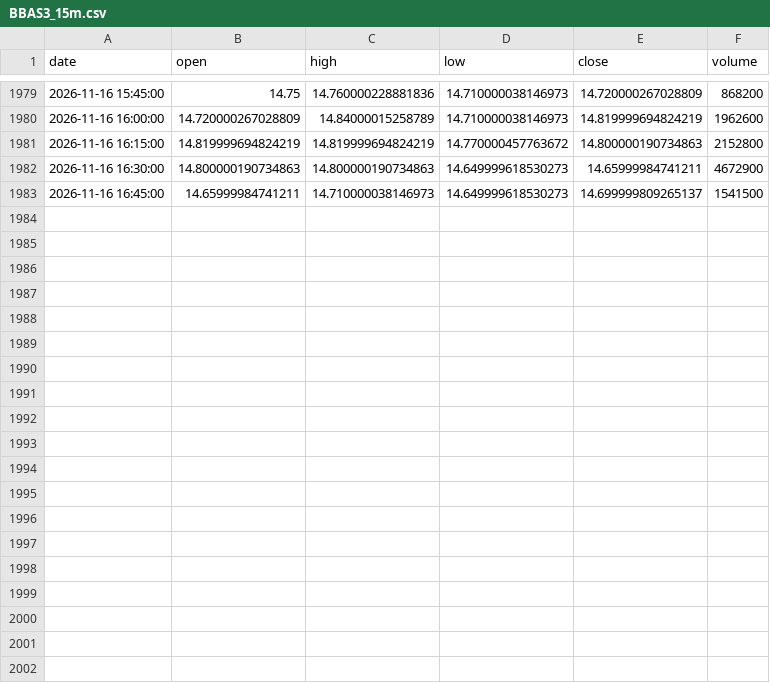
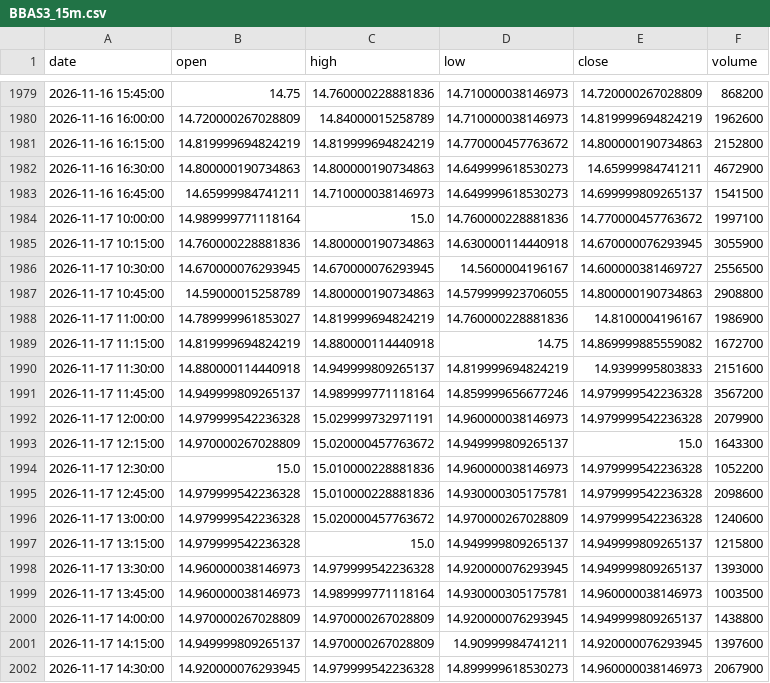
Before and after one commit to Marlenildo/autotrade, a CSV file: data/intraday/BBAS3_15m.csv, drawn as a sheet; only a part is shown, gaps mark what is left out; the diff covers the shown part only; the diff names each change by its address in the sheet, - before the commit and + after, or states it on an @@ line.

```diff
--- a/data/intraday/BBAS3_15m.csv
+++ b/data/intraday/BBAS3_15m.csv
+row 1984: 2026-11-17 10:00:00 | 14.989999771118164 | 15.0 | 14.760000228881836 | 14.770000457763672 | 1997100
+row 1985: 2026-11-17 10:15:00 | 14.760000228881836 | 14.800000190734863 | 14.630000114440918 | 14.670000076293945 | 3055900
+row 1986: 2026-11-17 10:30:00 | 14.670000076293945 | 14.670000076293945 | 14.5600004196167 | 14.600000381469727 | 2556500
+row 1987: 2026-11-17 10:45:00 | 14.59000015258789 | 14.800000190734863 | 14.579999923706055 | 14.800000190734863 | 2908800
+row 1988: 2026-11-17 11:00:00 | 14.789999961853027 | 14.819999694824219 | 14.760000228881836 | 14.8100004196167 | 1986900
+row 1989: 2026-11-17 11:15:00 | 14.819999694824219 | 14.880000114440918 | 14.75 | 14.869999885559082 | 1672700
+row 1990: 2026-11-17 11:30:00 | 14.880000114440918 | 14.949999809265137 | 14.819999694824219 | 14.9399995803833 | 2151600
+row 1991: 2026-11-17 11:45:00 | 14.949999809265137 | 14.989999771118164 | 14.859999656677246 | 14.979999542236328 | 3567200
+row 1992: 2026-11-17 12:00:00 | 14.979999542236328 | 15.029999732971191 | 14.960000038146973 | 14.979999542236328 | 2079900
+row 1993: 2026-11-17 12:15:00 | 14.970000267028809 | 15.020000457763672 | 14.949999809265137 | 15.0 | 1643300
+row 1994: 2026-11-17 12:30:00 | 15.0 | 15.010000228881836 | 14.960000038146973 | 14.979999542236328 | 1052200
+row 1995: 2026-11-17 12:45:00 | 14.979999542236328 | 15.010000228881836 | 14.930000305175781 | 14.979999542236328 | 2098600
+row 1996: 2026-11-17 13:00:00 | 14.979999542236328 | 15.020000457763672 | 14.970000267028809 | 14.979999542236328 | 1240600
+row 1997: 2026-11-17 13:15:00 | 14.979999542236328 | 15.0 | 14.949999809265137 | 14.949999809265137 | 1215800
+row 1998: 2026-11-17 13:30:00 | 14.960000038146973 | 14.979999542236328 | 14.920000076293945 | 14.949999809265137 | 1393000
+row 1999: 2026-11-17 13:45:00 | 14.960000038146973 | 14.989999771118164 | 14.930000305175781 | 14.960000038146973 | 1003500
+row 2000: 2026-11-17 14:00:00 | 14.970000267028809 | 14.970000267028809 | 14.920000076293945 | 14.949999809265137 | 1438800
+row 2001: 2026-11-17 14:15:00 | 14.949999809265137 | 14.970000267028809 | 14.90999984741211 | 14.920000076293945 | 1397600
+row 2002: 2026-11-17 14:30:00 | 14.920000076293945 | 14.979999542236328 | 14.899999618530273 | 14.960000038146973 | 2067900
```
Also changed, not shown: 9 added rows elsewhere in this file, data/intraday/BBDC4_15m.csv, data/intraday/BOVA11_15m.csv, 40 other files.
